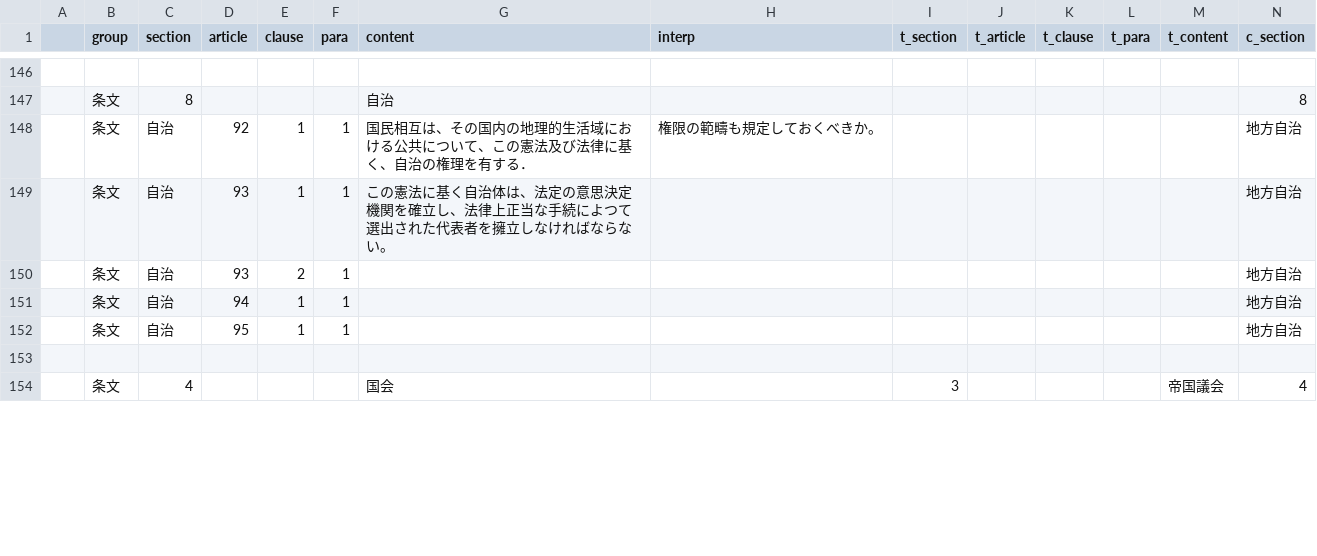
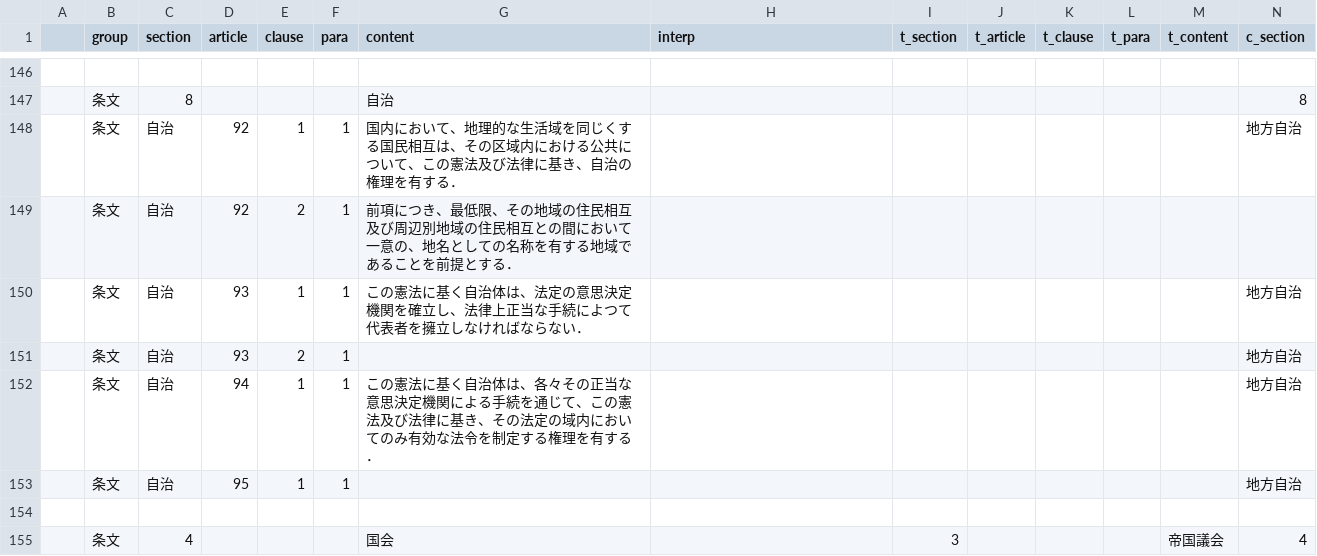
Before and after one commit to xyn9/xyn9.github.com, a CSV file: _data/kenp.csv, drawn as a sheet; only a part is shown, gaps mark what is left out; addresses are those after the commit; rows hold the shown columns only; the diff covers the shown part only; the diff names each change by its address in the sheet, - before the commit and + after, or states it on an @@ line.

Commit message:
kenp.html: 草稿gistの情報を外部json化

```diff
--- a/_data/kenp.csv
+++ b/_data/kenp.csv
-G148 (content): 国民相互は、その国内の地理的生活域における公共について、この憲法及び法律に基く、自治の…
+G148 (content): 国内において、地理的な生活域を同じくする国民相互は、その区域内における公共について、この憲法及び法律に基き、自治の…
-H148 (interp): 権限の範疇も規定しておくべきか。
+H148 (interp): (empty)
+row 149:  | 条文 | 自治 | 92 | 2 | 1 | 前項につき、最低限、その地域の住民相互及び周辺別地域の住民相互との間において一意の、地名としての名称を有する地域であることを前提とする．
-G150 (content): …によつて選出された代表者を擁立しなければならない。
+G150 (content): …によつて代表者を擁立しなければならない．
-G152 (content): (empty)
+G152 (content): この憲法に基く自治体は、各々その正当な意思決定機関による手続を通じて、この憲法及び法律に基き、その法定の域内においてのみ有効な法令を制定する権理を有する．
```
Also changed, not shown: 14 edited cells elsewhere in this file, 2 other files.
